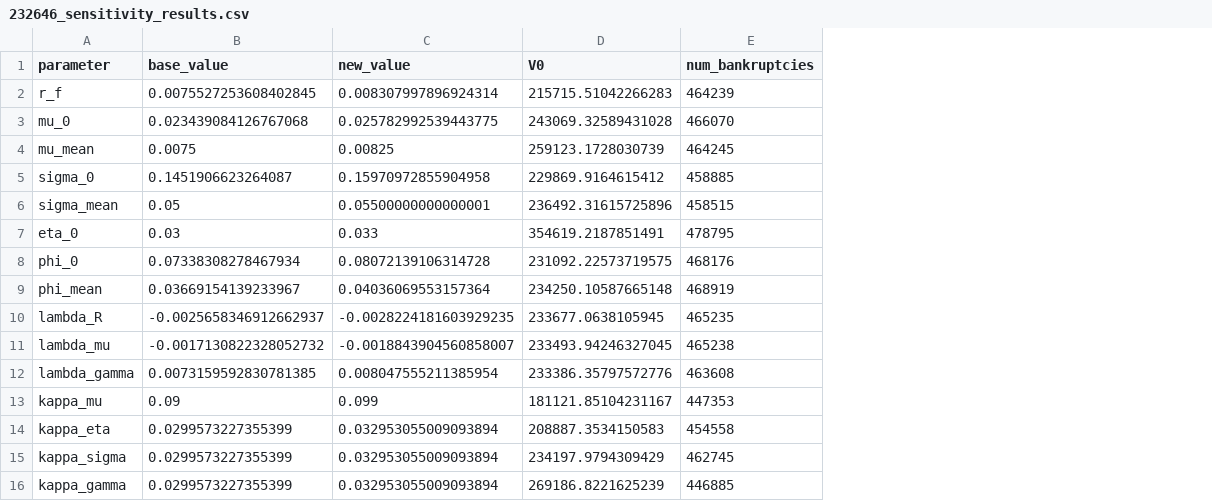
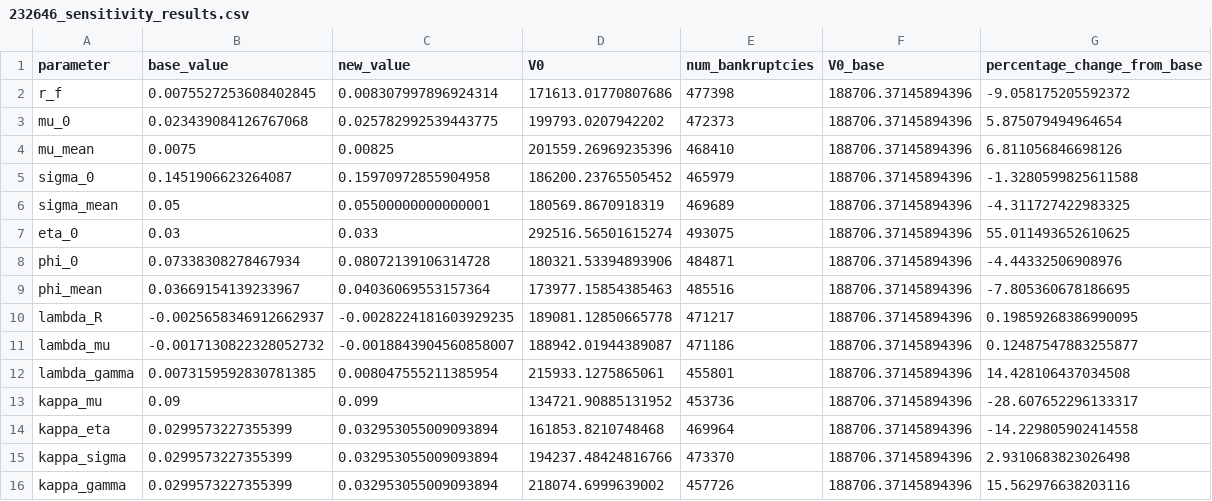
Before and after one commit to peringenotland/NotlandTaraldsen, a CSV file: results/232646_sensitivity_results.csv, drawn as a sheet; only a part is shown; the diff covers the shown part only; the diff names each change by its address in the sheet, - before the commit and + after, or states it on an @@ line.

```diff
--- a/results/232646_sensitivity_results.csv
+++ b/results/232646_sensitivity_results.csv
+column F (V0_base), rows 2-16: all 188706.37145894396
+column G (percentage_change_from_base), rows 2-16: -9.058175205592372 | 5.875079494964654 | 6.811056846698126 | -1.3280599825611588 | -4.311727422983325 | 55.011493652610625 | -4.44332506908976 | -7.805360678186695 | 0.19859268386990095 | 0.12487547883255877 | 14.428106437034508 | -28.607652296133317 | -14.229805902414558 | 2.9310683823026498 | 15.562976638203116
-D2 (V0): 215715.51042266283
+D2 (V0): 171613.01770807686
-E2 (num_bankruptcies): 464239
+E2 (num_bankruptcies): 477398
-D3 (V0): 243069.32589431028
+D3 (V0): 199793.0207942202
-E3 (num_bankruptcies): 466070
+E3 (num_bankruptcies): 472373
-D4 (V0): 259123.1728030739
+D4 (V0): 201559.26969235396
-E4 (num_bankruptcies): 464245
+E4 (num_bankruptcies): 468410
-D5 (V0): 229869.9164615412
+D5 (V0): 186200.23765505452
-E5 (num_bankruptcies): 458885
+E5 (num_bankruptcies): 465979
-D6 (V0): 236492.31615725896
+D6 (V0): 180569.8670918319
-E6 (num_bankruptcies): 458515
+E6 (num_bankruptcies): 469689
-D7 (V0): 354619.2187851491
+D7 (V0): 292516.56501615274
-E7 (num_bankruptcies): 478795
+E7 (num_bankruptcies): 493075
-D8 (V0): 231092.22573719575
+D8 (V0): 180321.53394893906
-E8 (num_bankruptcies): 468176
+E8 (num_bankruptcies): 484871
-D9 (V0): 234250.10587665148
+D9 (V0): 173977.15854385463
-E9 (num_bankruptcies): 468919
+E9 (num_bankruptcies): 485516
-D10 (V0): 233677.0638105945
+D10 (V0): 189081.12850665778
-E10 (num_bankruptcies): 465235
+E10 (num_bankruptcies): 471217
-D11 (V0): 233493.94246327045
+D11 (V0): 188942.01944389087
-E11 (num_bankruptcies): 465238
+E11 (num_bankruptcies): 471186
-D12 (V0): 233386.35797572776
+D12 (V0): 215933.1275865061
-E12 (num_bankruptcies): 463608
+E12 (num_bankruptcies): 455801
-D13 (V0): 181121.85104231167
+D13 (V0): 134721.90885131952
-E13 (num_bankruptcies): 447353
+E13 (num_bankruptcies): 453736
-D14 (V0): 208887.3534150583
+D14 (V0): 161853.8210748468
-E14 (num_bankruptcies): 454558
+E14 (num_bankruptcies): 469964
-D15 (V0): 234197.9794309429
+D15 (V0): 194237.48424816766
-E15 (num_bankruptcies): 462745
+E15 (num_bankruptcies): 473370
-D16 (V0): 269186.8221625239
+D16 (V0): 218074.6999639002
-E16 (num_bankruptcies): 446885
+E16 (num_bankruptcies): 457726
```
Also changed, not shown: 10 edited cells elsewhere in this file, results/103342_sensitivity_results.csv, results/225597_sensitivity_results.csv, 9 other files.
